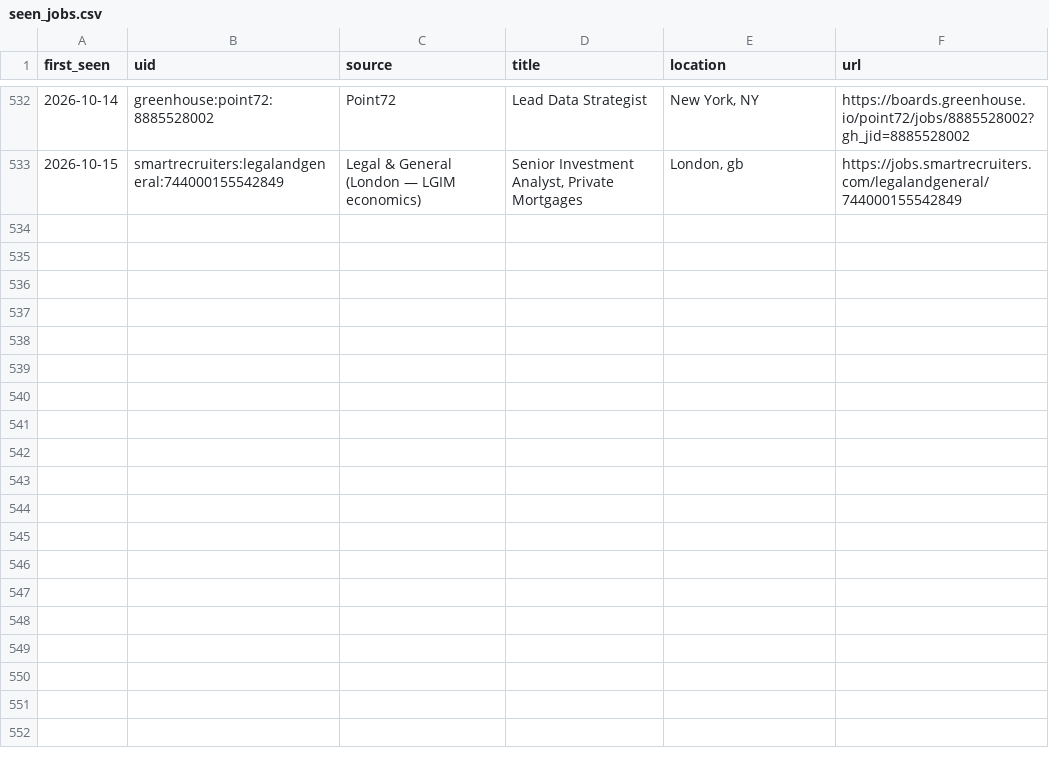
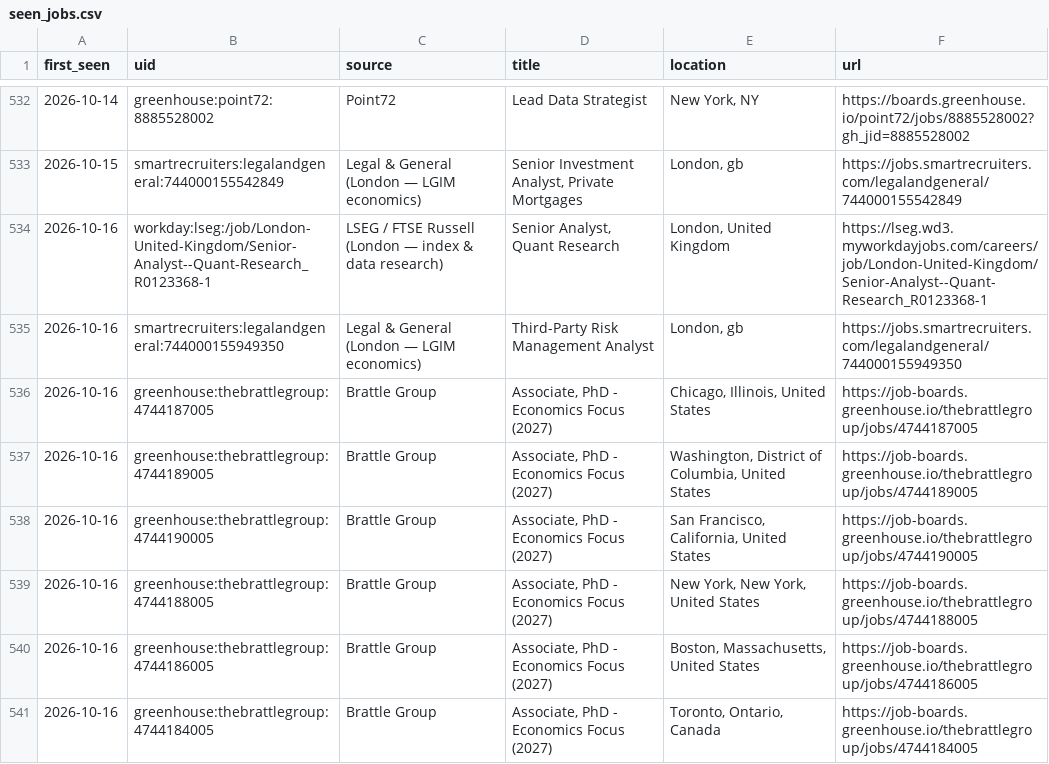
Before and after one commit to giovanniborraccia/job-radar, a CSV file: seen_jobs.csv, drawn as a sheet; only a part is shown, gaps mark what is left out.

Commit message:
update state [skip ci]

```diff
--- a/seen_jobs.csv
+++ b/seen_jobs.csv
@@ -533 +533,9 @@ first_seen,uid,source,title,location,url
 2026-10-15,smartrecruiters:legalandgeneral:744000155542849,Legal & General (London — LGIM economics),"Senior Investment Analyst, Private Mortgages","London, gb",https://jobs.smartrecruiters.com/legalandgeneral/744000155542849
+2026-10-16,workday:lseg:/job/London-United-Kingdom/Senior-Analyst--Quant-Research_R0123368-1,LSEG / FTSE Russell (London — index & data research),"Senior Analyst, Quant Research","London, United Kingdom",https://lseg.wd3.myworkdayjobs.com/careers/job/London-United-Kingdom/Senior-Analyst--Quant-Research_R0123368-1
+2026-10-16,smartrecruiters:legalandgeneral:744000155949350,Legal & General (London — LGIM economics),Third-Party Risk Management Analyst,"London, gb",https://jobs.smartrecruiters.com/legalandgeneral/744000155949350
+2026-10-16,greenhouse:thebrattlegroup:4744187005,Brattle Group,"Associate, PhD - Economics Focus (2027)","Chicago, Illinois, United States",https://job-boards.greenhouse.io/thebrattlegroup/jobs/4744187005
+2026-10-16,greenhouse:thebrattlegroup:4744189005,Brattle Group,"Associate, PhD - Economics Focus (2027)","Washington, District of Columbia, United States",https://job-boards.greenhouse.io/thebrattlegroup/jobs/4744189005
+2026-10-16,greenhouse:thebrattlegroup:4744190005,Brattle Group,"Associate, PhD - Economics Focus (2027)","San Francisco, California, United States",https://job-boards.greenhouse.io/thebrattlegroup/jobs/4744190005
+2026-10-16,greenhouse:thebrattlegroup:4744188005,Brattle Group,"Associate, PhD - Economics Focus (2027)","New York, New York, United States",https://job-boards.greenhouse.io/thebrattlegroup/jobs/4744188005
+2026-10-16,greenhouse:thebrattlegroup:4744186005,Brattle Group,"Associate, PhD - Economics Focus (2027)","Boston, Massachusetts, United States",https://job-boards.greenhouse.io/thebrattlegroup/jobs/4744186005
+2026-10-16,greenhouse:thebrattlegroup:4744184005,Brattle Group,"Associate, PhD - Economics Focus (2027)","Toronto, Ontario, Canada",https://job-boards.greenhouse.io/thebrattlegroup/jobs/4744184005
```
Also changed, not shown: 1 other file.
